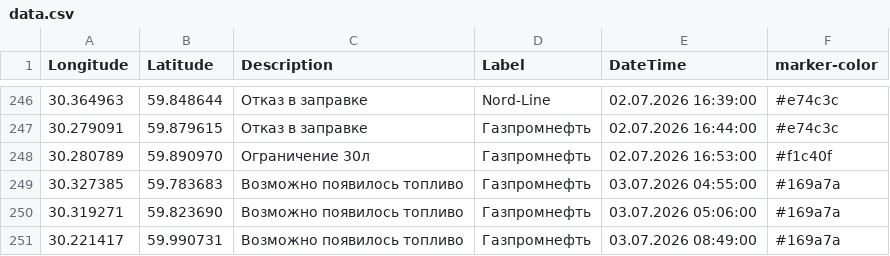
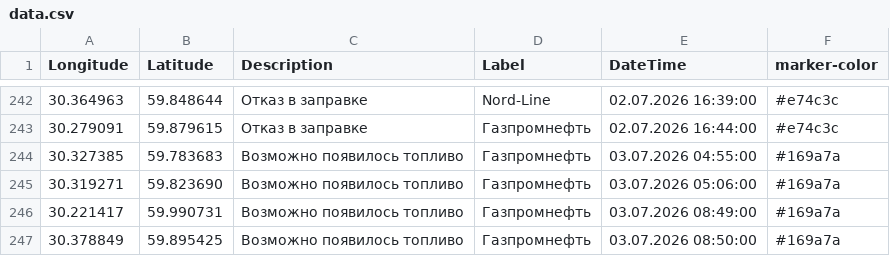
Before and after one commit to ProilKarpenko/Proil_AZS, a CSV file: data.csv, drawn as a sheet; only a part is shown, gaps mark what is left out; the shorter side is filled out with more unchanged rows; the diff covers the shown part only.

```diff
--- a/data.csv
+++ b/data.csv
@@ -247,3 +243,2 @@ Longitude;Latitude;Description;Label;DateTime;marker-color
 30.279091;59.879615;Отказ в заправке;Газпромнефть ;02.07.2026 16:44:00;#e74c3c
-30.280789;59.890970;Ограничение 30л;Газпромнефть ;02.07.2026 16:53:00;#f1c40f
 30.327385;59.783683;Возможно появилось топливо;Газпромнефть ;03.07.2026 04:55:00;#169a7a
```
Also changed, not shown: 8 added rows and 4 removed rows elsewhere in this file.
